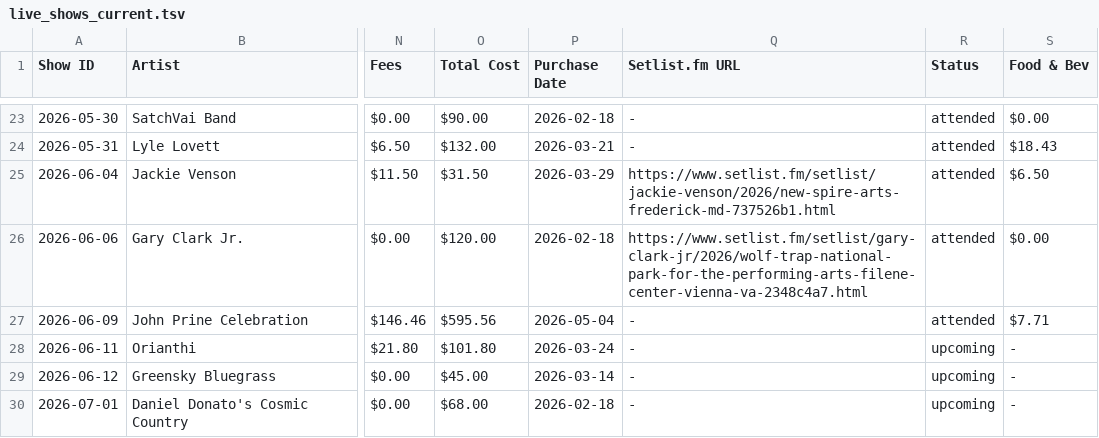
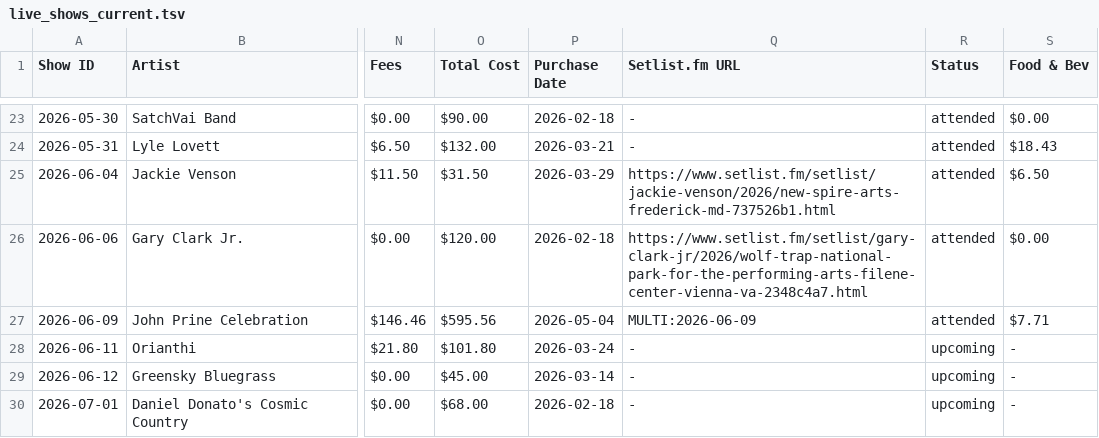
Before and after one commit to dan2bit/live-shows, a TSV file: live_shows_current.tsv, drawn as a sheet; only a part is shown, gaps mark what is left out; the diff names each change by its address in the sheet, - before the commit and + after, or states it on an @@ line.

Commit message:
current: add MULTI:2026-06-09 to John Prine
testing for multi-setlist modal

```diff
--- a/live_shows_current.tsv
+++ b/live_shows_current.tsv
-Q27 (Setlist.fm URL): -
+Q27 (Setlist.fm URL): MULTI:2026-06-09
```
